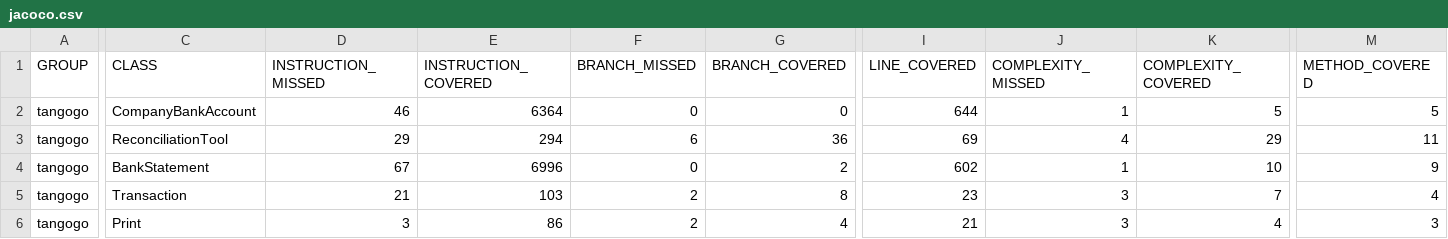
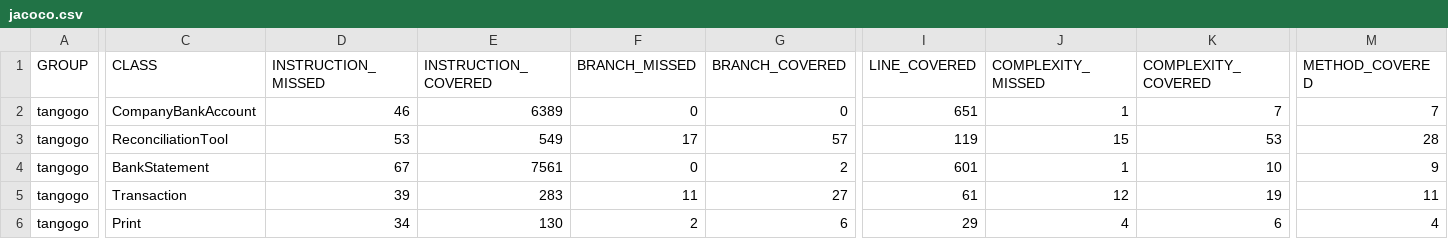
Before and after one commit to sgoh23/tangogo, a CSV file: target/site/jacoco/jacoco.csv, drawn as a sheet; only a part is shown, gaps mark what is left out; the diff covers the shown part only; the diff names each change by its address in the sheet, - before the commit and + after, or states it on an @@ line.

```diff
--- a/target/site/jacoco/jacoco.csv
+++ b/target/site/jacoco/jacoco.csv
-E2 (INSTRUCTION_COVERED): 6364
+E2 (INSTRUCTION_COVERED): 6389
-I2 (LINE_COVERED): 644
+I2 (LINE_COVERED): 651
-K2 (COMPLEXITY_COVERED): 5
+K2 (COMPLEXITY_COVERED): 7
-M2 (METHOD_COVERED): 5
+M2 (METHOD_COVERED): 7
-D3 (INSTRUCTION_MISSED): 29
+D3 (INSTRUCTION_MISSED): 53
-E3 (INSTRUCTION_COVERED): 294
+E3 (INSTRUCTION_COVERED): 549
-F3 (BRANCH_MISSED): 6
+F3 (BRANCH_MISSED): 17
-G3 (BRANCH_COVERED): 36
+G3 (BRANCH_COVERED): 57
-I3 (LINE_COVERED): 69
+I3 (LINE_COVERED): 119
-J3 (COMPLEXITY_MISSED): 4
+J3 (COMPLEXITY_MISSED): 15
-K3 (COMPLEXITY_COVERED): 29
+K3 (COMPLEXITY_COVERED): 53
-M3 (METHOD_COVERED): 11
+M3 (METHOD_COVERED): 28
-E4 (INSTRUCTION_COVERED): 6996
+E4 (INSTRUCTION_COVERED): 7561
-I4 (LINE_COVERED): 602
+I4 (LINE_COVERED): 601
-D5 (INSTRUCTION_MISSED): 21
+D5 (INSTRUCTION_MISSED): 39
-E5 (INSTRUCTION_COVERED): 103
+E5 (INSTRUCTION_COVERED): 283
-F5 (BRANCH_MISSED): 2
+F5 (BRANCH_MISSED): 11
-G5 (BRANCH_COVERED): 8
+G5 (BRANCH_COVERED): 27
-I5 (LINE_COVERED): 23
+I5 (LINE_COVERED): 61
-J5 (COMPLEXITY_MISSED): 3
+J5 (COMPLEXITY_MISSED): 12
-K5 (COMPLEXITY_COVERED): 7
+K5 (COMPLEXITY_COVERED): 19
-M5 (METHOD_COVERED): 4
+M5 (METHOD_COVERED): 11
-D6 (INSTRUCTION_MISSED): 3
+D6 (INSTRUCTION_MISSED): 34
-E6 (INSTRUCTION_COVERED): 86
+E6 (INSTRUCTION_COVERED): 130
-G6 (BRANCH_COVERED): 4
+G6 (BRANCH_COVERED): 6
-I6 (LINE_COVERED): 21
+I6 (LINE_COVERED): 29
-J6 (COMPLEXITY_MISSED): 3
+J6 (COMPLEXITY_MISSED): 4
-K6 (COMPLEXITY_COVERED): 4
+K6 (COMPLEXITY_COVERED): 6
-M6 (METHOD_COVERED): 3
+M6 (METHOD_COVERED): 4
```
Also changed, not shown: 4 edited cells elsewhere in this file, 30 other files.
